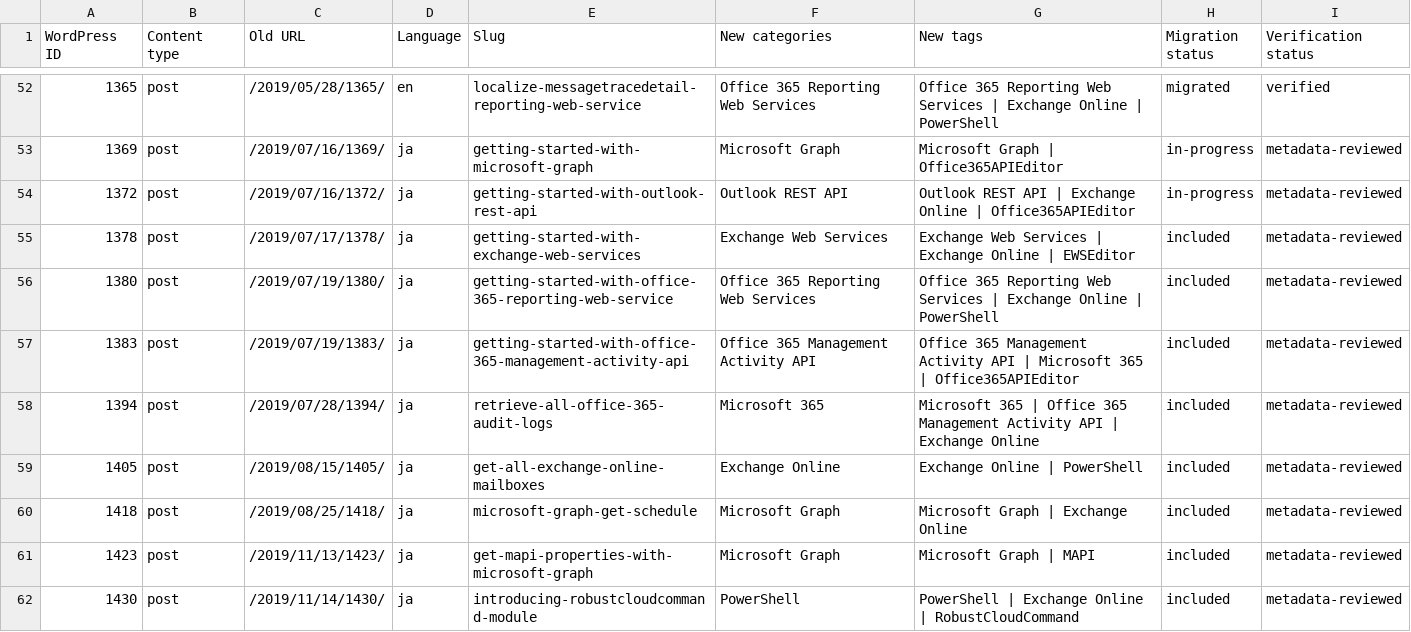
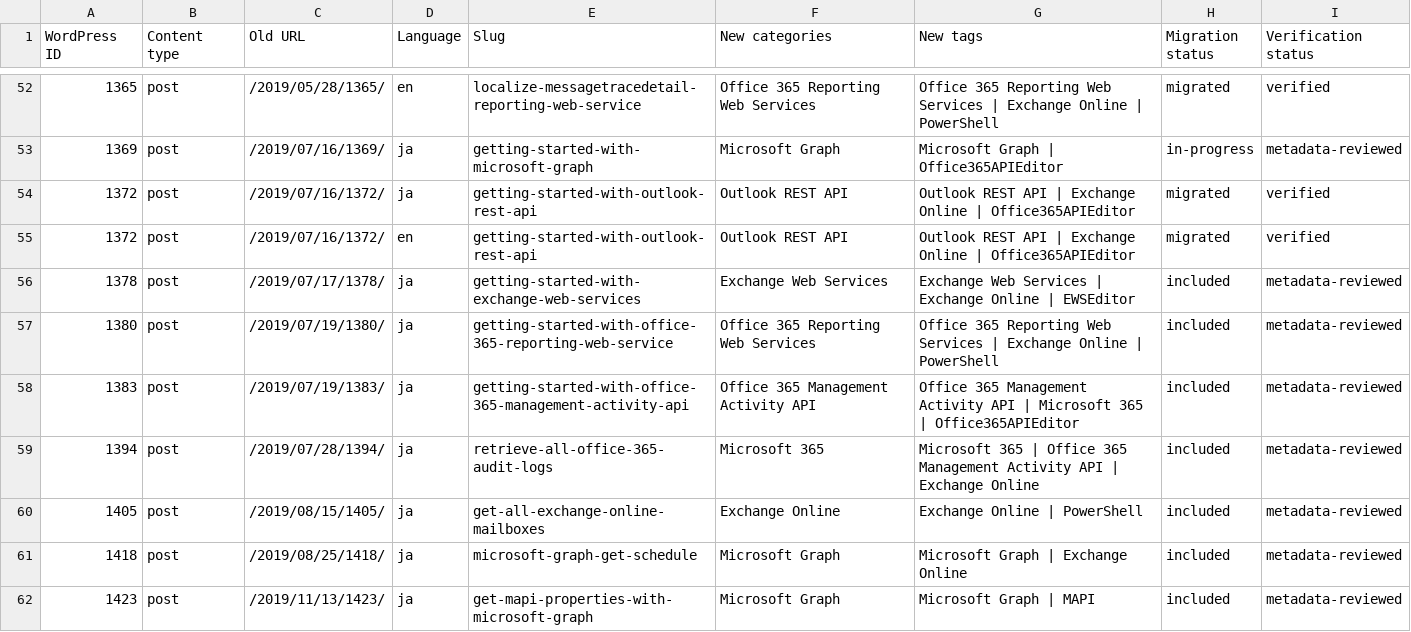
Before and after one commit to rykoma/Docs, a CSV file: plans/wordpress-content-decisions.csv, drawn as a sheet; only a part is shown, gaps mark what is left out; the shorter side is filled out with more unchanged rows.

```diff
--- a/plans/wordpress-content-decisions.csv
+++ b/plans/wordpress-content-decisions.csv
@@ -53,3 +53,4 @@
 "1369","post","/2019/07/16/1369/","ja","getting-started-with-microsoft-graph","Microsoft Graph","Microsoft Graph | Office365APIEditor","in-progress","metadata-reviewed"
-"1372","post","/2019/07/16/1372/","ja","getting-started-with-outlook-rest-api","Outlook REST API","Outlook REST API | Exchange Online | Office365APIEditor","in-progress","metadata-reviewed"
+"1372","post","/2019/07/16/1372/","ja","getting-started-with-outlook-rest-api","Outlook REST API","Outlook REST API | Exchange Online | Office365APIEditor","migrated","verified"
+"1372","post","/2019/07/16/1372/","en","getting-started-with-outlook-rest-api","Outlook REST API","Outlook REST API | Exchange Online | Office365APIEditor","migrated","verified"
 "1378","post","/2019/07/17/1378/","ja","getting-started-with-exchange-web-services","Exchange Web Services","Exchange Web Services | Exchange Online | EWSEditor","included","metadata-reviewed"
```
